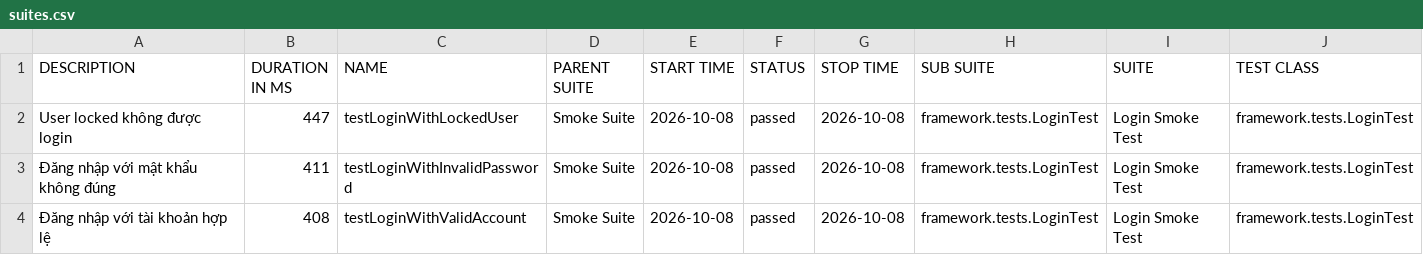
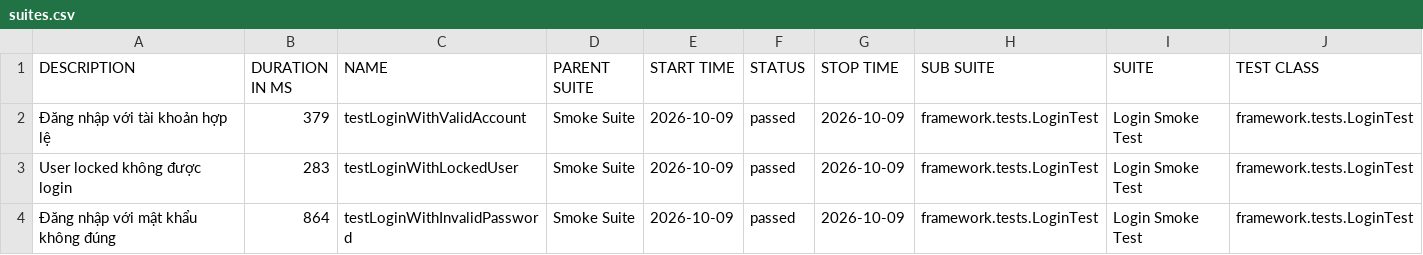
Before and after one commit to maiphun1412/KTPM_B11_NguyenThiPhuongMai_1150080146_CNPM2, a CSV file: data/suites.csv, drawn as a sheet; only a part is shown; removed rows and columns are numbered as before the commit, all else as after; rows hold the shown columns only; the diff names each change by its address in the sheet, - before the commit and + after, or states it on an @@ line.

```diff
--- a/data/suites.csv
+++ b/data/suites.csv
+row 2: Đăng nhập với tài khoản hợp lệ | 379 | testLoginWithValidAccount | Smoke Suite | 2026-10-09 | passed | 2026-10-09 | framework.tests.LoginTest | Login Smoke Test | framework.tests.LoginTest
-B3 (DURATION IN MS): 447
+B3 (DURATION IN MS): 283
-E3:E4 (START TIME): 2026-10-08
+E3:E4 (START TIME): 2026-10-09
-G3:G4 (STOP TIME): 2026-10-08
+G3:G4 (STOP TIME): 2026-10-09
-B4 (DURATION IN MS): 411
+B4 (DURATION IN MS): 864
-row 4: Đăng nhập với tài khoản hợp lệ | 408 | testLoginWithValidAccount | Smoke Suite | 2026-10-08 | passed | 2026-10-08 | framework.tests.LoginTest | Login Smoke Test | framework.tests.LoginTest
```
Also changed, not shown: 34 other files.
